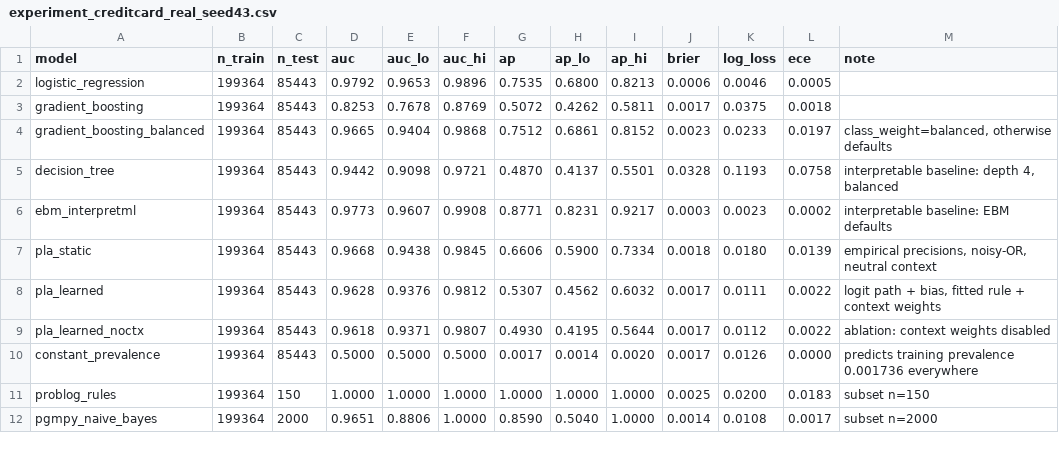
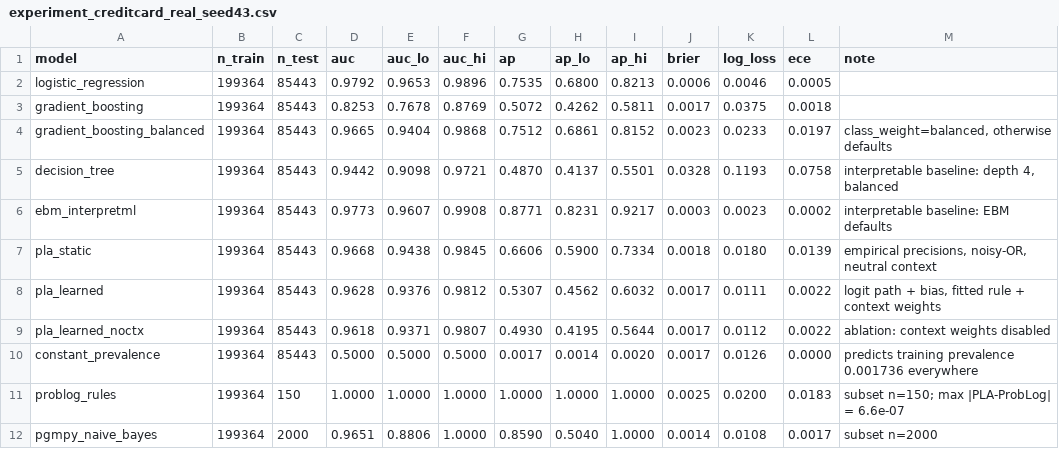
Before and after one commit to ETS-Hashemi/PLA, a CSV file: results/experiment_creditcard_real_seed43.csv, drawn as a sheet.

```diff
--- a/results/experiment_creditcard_real_seed43.csv
+++ b/results/experiment_creditcard_real_seed43.csv
@@ -10,3 +10,3 @@ pla_learned_noctx,199364,85443,0.9618,0.9371,0.9807,0.4930,0.4195,0.5644,0.0017,
 constant_prevalence,199364,85443,0.5000,0.5000,0.5000,0.0017,0.0014,0.0020,0.0017,0.0126,0.0000,predicts training prevalence 0.001736 everywhere
-problog_rules,199364,150,1.0000,1.0000,1.0000,1.0000,1.0000,1.0000,0.0025,0.0200,0.0183,subset n=150
+problog_rules,199364,150,1.0000,1.0000,1.0000,1.0000,1.0000,1.0000,0.0025,0.0200,0.0183,subset n=150; max |PLA-ProbLog| = 6.6e-07
 pgmpy_naive_bayes,199364,2000,0.9651,0.8806,1.0000,0.8590,0.5040,1.0000,0.0014,0.0108,0.0017,subset n=2000
```
Also changed, not shown: results/experiment_bao2020_real.csv, results/experiment_bao2020_sox.csv, 17 other files.
